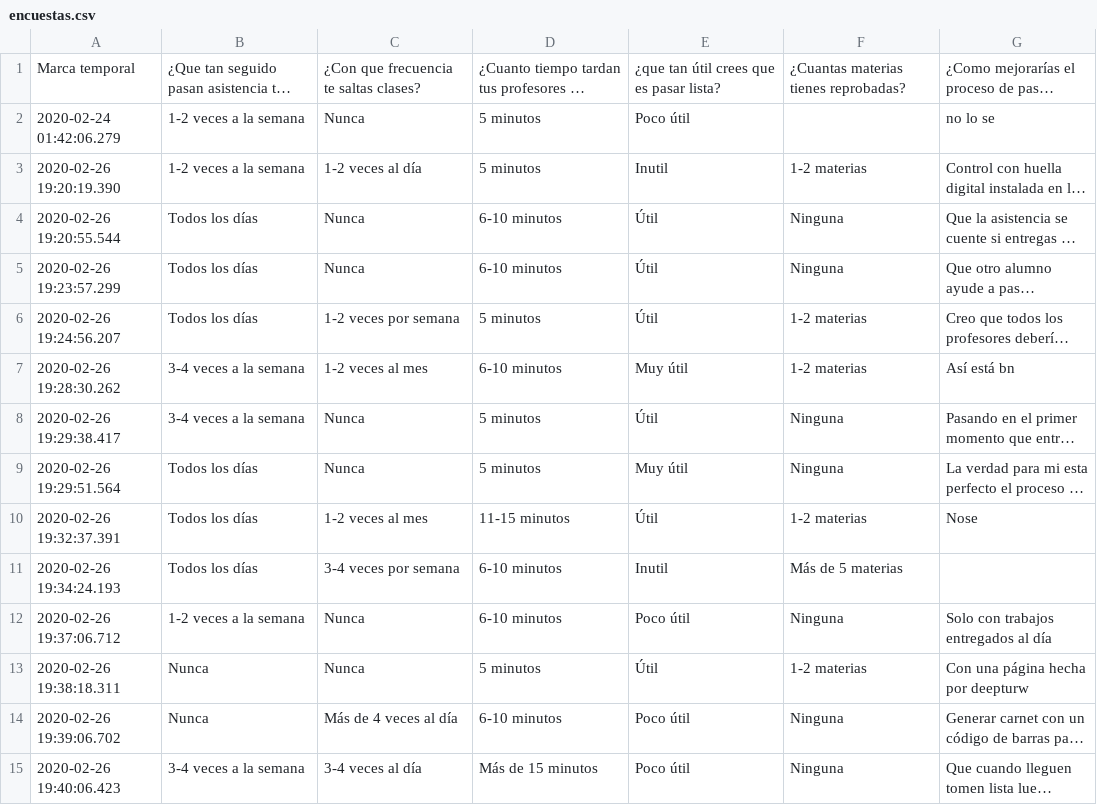
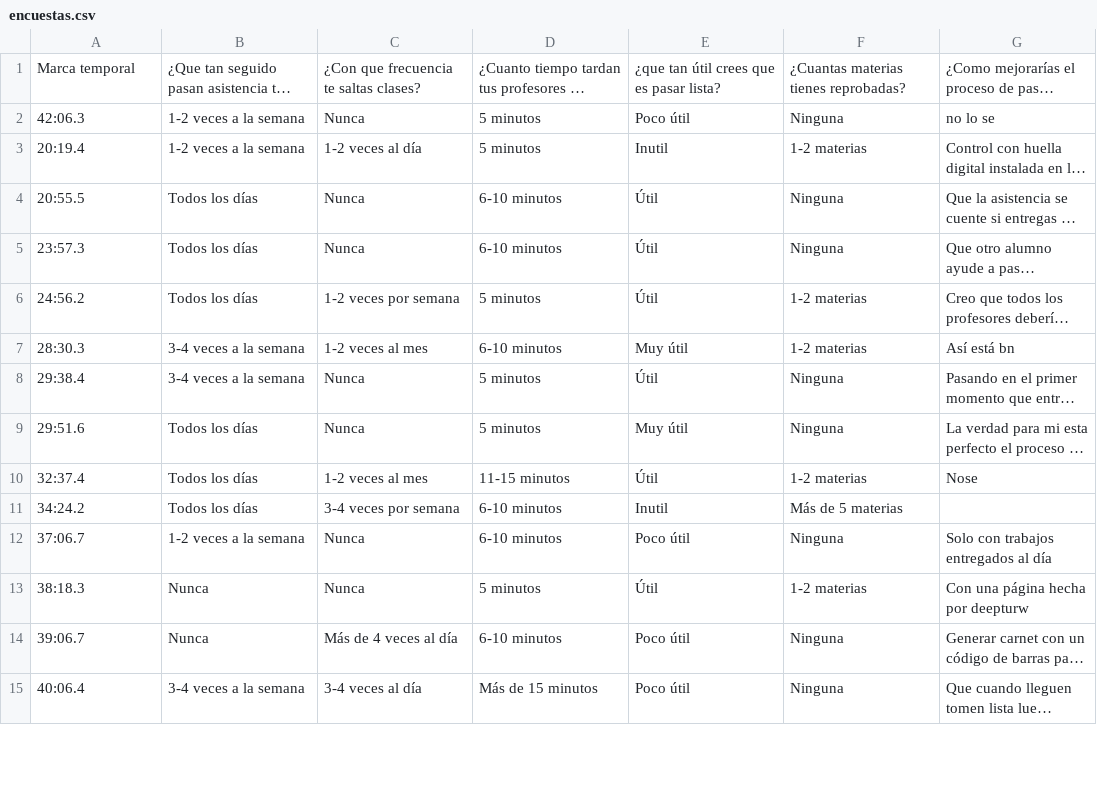
Before and after one commit to DeepTure/Predictions-for-webList, a CSV file: semana14_15/encuestas.csv, drawn as a sheet; only a part is shown; long unchanged cells end in …; the diff covers the shown part only; the diff names each change by its address in the sheet, - before the commit and + after, or states it on an @@ line.

```diff
--- a/semana14_15/encuestas.csv
+++ b/semana14_15/encuestas.csv
-A2: 2020-02-24 01:42:06.279
+A2: 42:06.3
-F2: (empty)
+F2: Ninguna
-A3: 2020-02-26 19:20:19.390
+A3: 20:19.4
-A4: 2020-02-26 19:20:55.544
+A4: 20:55.5
-A5: 2020-02-26 19:23:57.299
+A5: 23:57.3
-A6: 2020-02-26 19:24:56.207
+A6: 24:56.2
-A7: 2020-02-26 19:28:30.262
+A7: 28:30.3
-A8: 2020-02-26 19:29:38.417
+A8: 29:38.4
-A9: 2020-02-26 19:29:51.564
+A9: 29:51.6
-A10: 2020-02-26 19:32:37.391
+A10: 32:37.4
-A11: 2020-02-26 19:34:24.193
+A11: 34:24.2
-A12: 2020-02-26 19:37:06.712
+A12: 37:06.7
-A13: 2020-02-26 19:38:18.311
+A13: 38:18.3
-A14: 2020-02-26 19:39:06.702
+A14: 39:06.7
-A15: 2020-02-26 19:40:06.423
+A15: 40:06.4
```
Also changed, not shown: 153 edited cells elsewhere in this file, 5 other files.
